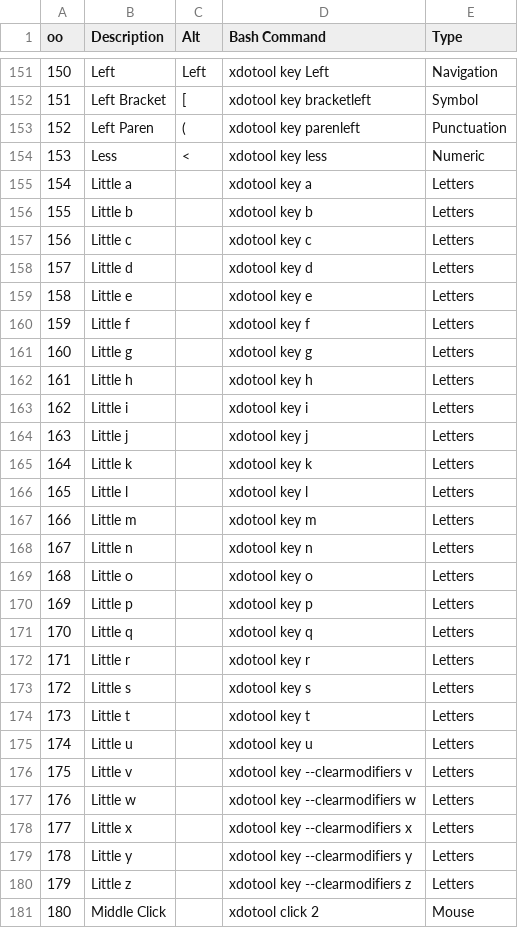
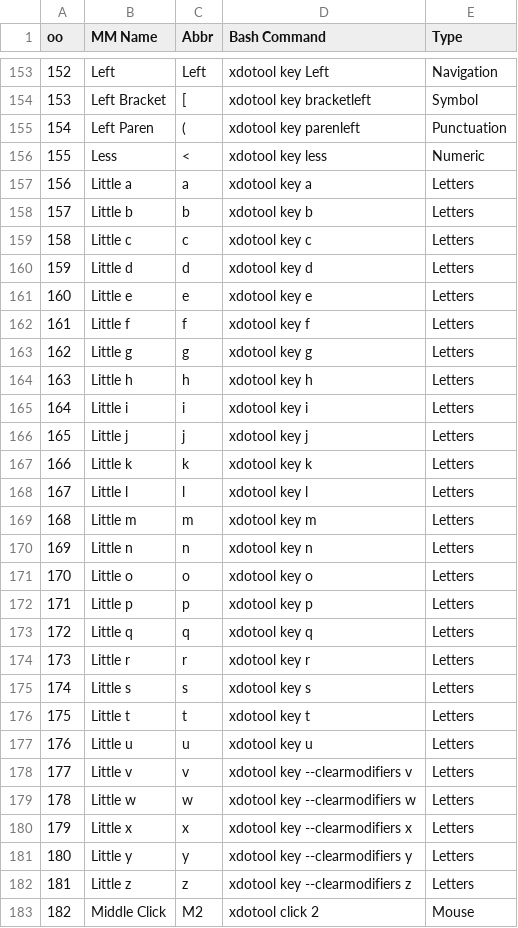
Before and after one commit to Avante-Vangard/AV-MidiMacros, a CSV file: TAB-Actions.csv, drawn as a sheet; only a part is shown, gaps mark what is left out; addresses are those after the commit; the diff covers the shown part only; the diff names each change by its address in the sheet, - before the commit and + after, or states it on an @@ line.

```diff
--- a/TAB-Actions.csv
+++ b/TAB-Actions.csv
-B1: Description
+B1: MM Name
-C1: Alt
+C1: Abbr
@@ column A (oo) renumbered from row 13 down @@
-C157 (Abbr): (empty)
+C157 (Abbr): a
-C158 (Abbr): (empty)
+C158 (Abbr): b
-C159 (Abbr): (empty)
+C159 (Abbr): c
-C160 (Abbr): (empty)
+C160 (Abbr): d
-C161 (Abbr): (empty)
+C161 (Abbr): e
-C162 (Abbr): (empty)
+C162 (Abbr): f
-C163 (Abbr): (empty)
+C163 (Abbr): g
-C164 (Abbr): (empty)
+C164 (Abbr): h
-C165 (Abbr): (empty)
+C165 (Abbr): i
-C166 (Abbr): (empty)
+C166 (Abbr): j
-C167 (Abbr): (empty)
+C167 (Abbr): k
-C168 (Abbr): (empty)
+C168 (Abbr): l
-C169 (Abbr): (empty)
+C169 (Abbr): m
-C170 (Abbr): (empty)
+C170 (Abbr): n
-C171 (Abbr): (empty)
+C171 (Abbr): o
-C172 (Abbr): (empty)
+C172 (Abbr): p
-C173 (Abbr): (empty)
+C173 (Abbr): q
-C174 (Abbr): (empty)
+C174 (Abbr): r
-C175 (Abbr): (empty)
+C175 (Abbr): s
-C176 (Abbr): (empty)
+C176 (Abbr): t
-C177 (Abbr): (empty)
+C177 (Abbr): u
-C178 (Abbr): (empty)
+C178 (Abbr): v
-C179 (Abbr): (empty)
+C179 (Abbr): w
-C180 (Abbr): (empty)
+C180 (Abbr): x
-C181 (Abbr): (empty)
+C181 (Abbr): y
-C182 (Abbr): (empty)
+C182 (Abbr): z
-C183 (Abbr): (empty)
+C183 (Abbr): M2
```
Also changed, not shown: 3 added rows and 128 edited cells elsewhere in this file, 9 other files.
